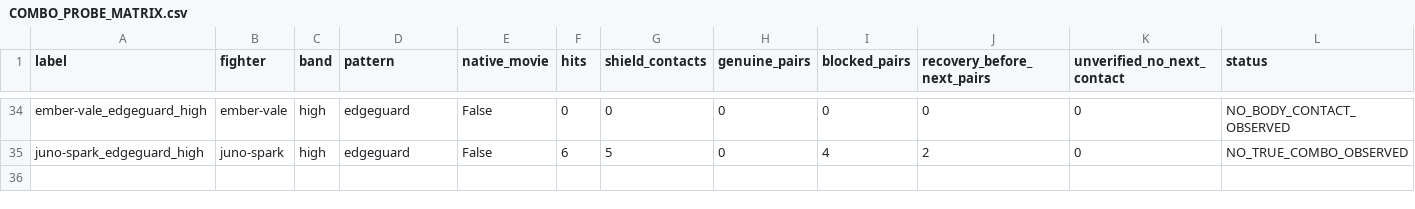
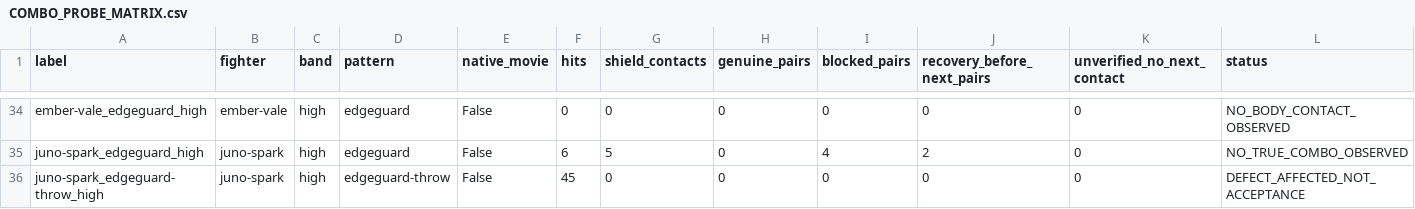
Before and after one commit to gunnchOS3k/anime-aggressors, a CSV file: artifacts/v1_closure/spectral_feedback/COMBO_PROBE_MATRIX.csv, drawn as a sheet; only a part is shown, gaps mark what is left out; rows hold the shown columns only; the diff names each change by its address in the sheet, - before the commit and + after, or states it on an @@ line.

Commit message:
test: preserve defect-affected competitive KO and production backlog

```diff
--- a/artifacts/v1_closure/spectral_feedback/COMBO_PROBE_MATRIX.csv
+++ b/artifacts/v1_closure/spectral_feedback/COMBO_PROBE_MATRIX.csv
+row 36: juno-spark_edgeguard-throw_high | juno-spark | high | edgeguard-throw | False | 45 | 0 | 0 | 0 | 0 | 0 | DEFECT_AFFECTED_NOT_ACCEPTANCE
```
Also changed, not shown: 19 other files.
